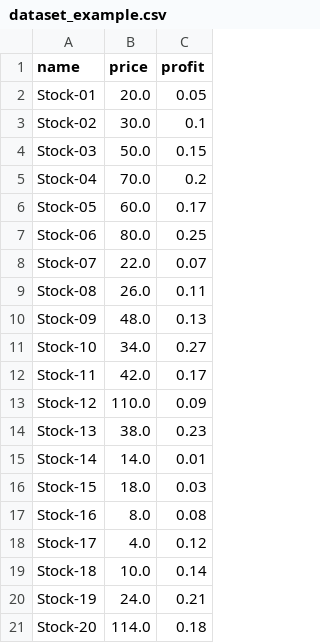
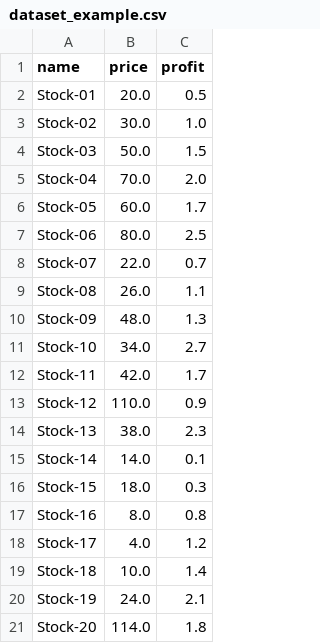
Before and after one commit to jogubo/oc-algoinvest, a CSV file: dataset_example.csv, drawn as a sheet.

Commit message:
changement du format profit_percent pour correspondre aux datasets fournis

```diff
--- a/dataset_example.csv
+++ b/dataset_example.csv
@@ -1,21 +1,21 @@
 name,price,profit
-Stock-01,20.0,0.05
-Stock-02,30.0,0.1
-Stock-03,50.0,0.15
-Stock-04,70.0,0.2
-Stock-05,60.0,0.17
-Stock-06,80.0,0.25
-Stock-07,22.0,0.07
-Stock-08,26.0,0.11
-Stock-09,48.0,0.13
-Stock-10,34.0,0.27
-Stock-11,42.0,0.17
-Stock-12,110.0,0.09
-Stock-13,38.0,0.23
-Stock-14,14.0,0.01
-Stock-15,18.0,0.03
-Stock-16,8.0,0.08
-Stock-17,4.0,0.12
-Stock-18,10.0,0.14
-Stock-19,24.0,0.21
-Stock-20,114.0,0.18
+Stock-01,20.0,0.5
+Stock-02,30.0,1.0
+Stock-03,50.0,1.5
+Stock-04,70.0,2.0
+Stock-05,60.0,1.7
+Stock-06,80.0,2.5
+Stock-07,22.0,0.7
+Stock-08,26.0,1.1
+Stock-09,48.0,1.3
+Stock-10,34.0,2.7
+Stock-11,42.0,1.7
+Stock-12,110.0,0.9
+Stock-13,38.0,2.3
+Stock-14,14.0,0.1
+Stock-15,18.0,0.3
+Stock-16,8.0,0.8
+Stock-17,4.0,1.2
+Stock-18,10.0,1.4
+Stock-19,24.0,2.1
+Stock-20,114.0,1.8
```
Also changed, not shown: 2 other files.
